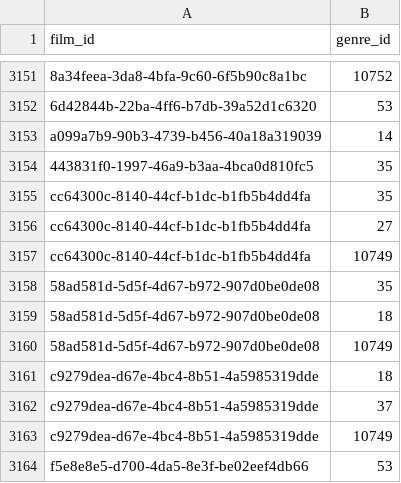
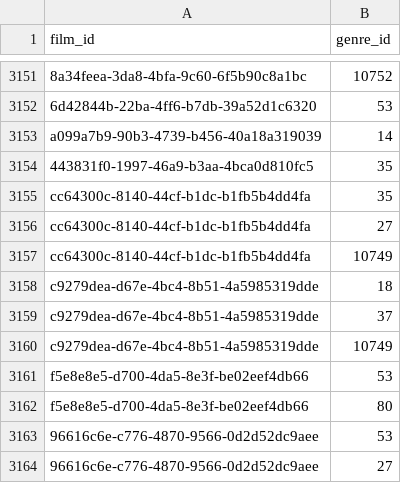
Before and after one commit to medina474/cinema-supabase, a CSV file: data/films_genres.csv, drawn as a sheet; only a part is shown, gaps mark what is left out; the shorter side is filled out with more unchanged rows.

```diff
--- a/data/films_genres.csv
+++ b/data/films_genres.csv
@@ -3157,5 +3157,2 @@ cc64300c-8140-44cf-b1dc-b1fb5b4dd4fa,27
 cc64300c-8140-44cf-b1dc-b1fb5b4dd4fa,10749
-58ad581d-5d5f-4d67-b972-907d0be0de08,35
-58ad581d-5d5f-4d67-b972-907d0be0de08,18
-58ad581d-5d5f-4d67-b972-907d0be0de08,10749
 c9279dea-d67e-4bc4-8b51-4a5985319dde,18
```
Also changed, not shown: data/equipes.csv, data/films-slogan.csv, 6 other files.
